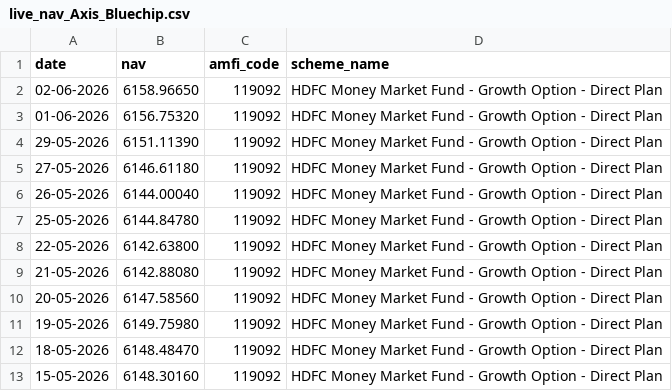
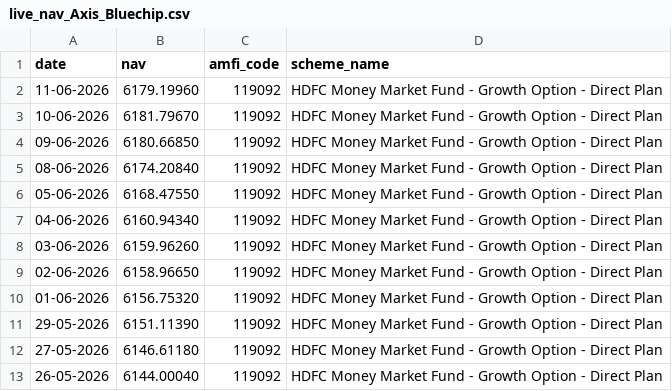
Before and after one commit to naidu-deepika/bluestock-mf-capstone, a CSV file: data/raw/live_nav_Axis_Bluechip.csv, drawn as a sheet; only a part is shown; the shorter side is filled out with more unchanged rows.

```diff
--- a/data/raw/live_nav_Axis_Bluechip.csv
+++ b/data/raw/live_nav_Axis_Bluechip.csv
@@ -1,2 +1,9 @@
 date,nav,amfi_code,scheme_name
+11-06-2026,6179.19960,119092,HDFC Money Market Fund - Growth Option - Direct Plan
+10-06-2026,6181.79670,119092,HDFC Money Market Fund - Growth Option - Direct Plan
+09-06-2026,6180.66850,119092,HDFC Money Market Fund - Growth Option - Direct Plan
+08-06-2026,6174.20840,119092,HDFC Money Market Fund - Growth Option - Direct Plan
+05-06-2026,6168.47550,119092,HDFC Money Market Fund - Growth Option - Direct Plan
+04-06-2026,6160.94340,119092,HDFC Money Market Fund - Growth Option - Direct Plan
+03-06-2026,6159.96260,119092,HDFC Money Market Fund - Growth Option - Direct Plan
 02-06-2026,6158.96650,119092,HDFC Money Market Fund - Growth Option - Direct Plan
```
Also changed, not shown: data/raw/live_nav_HDFC_Top100.csv, data/raw/live_nav_ICICI_Bluechip.csv, 6 other files.
